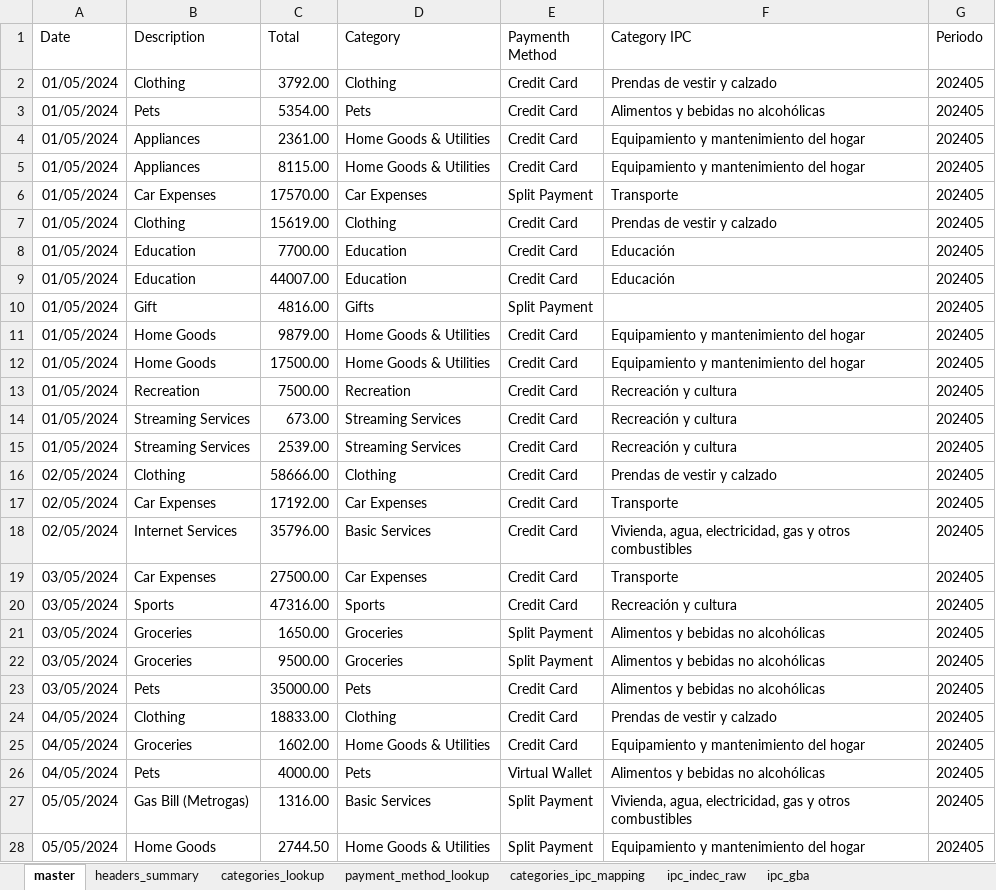
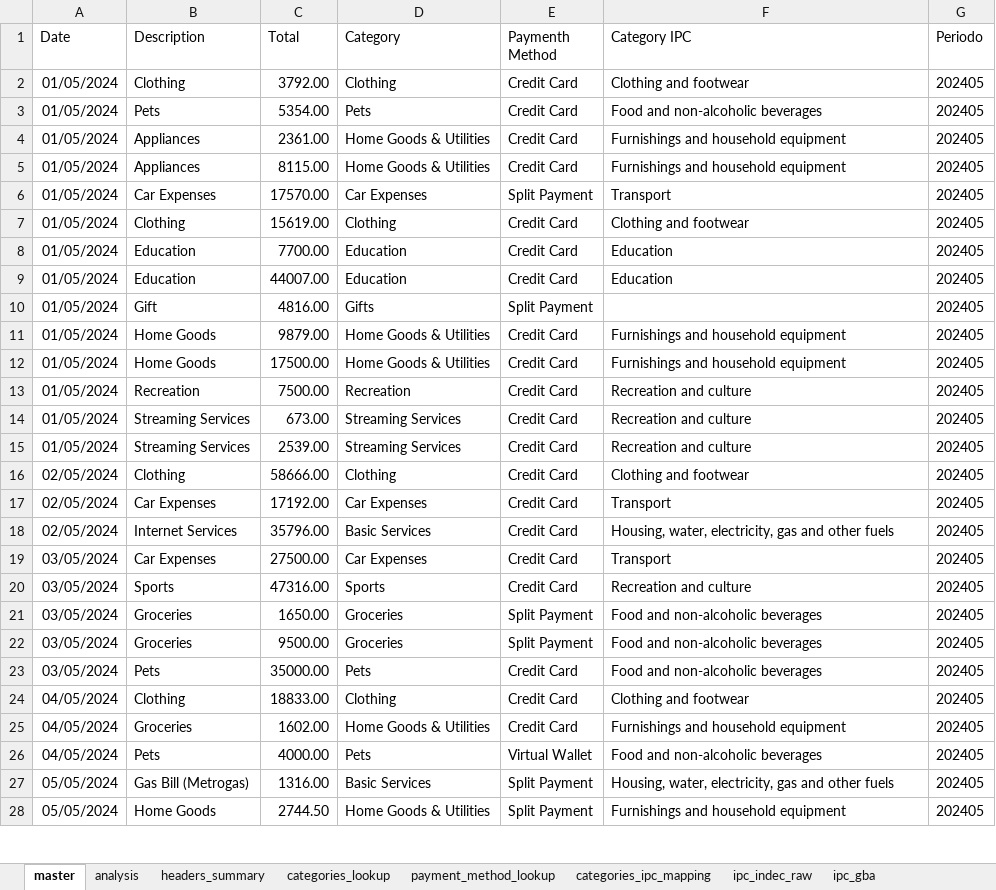
Before and after one commit to rominacuadra/personal-finance-vs-inflation, an Excel workbook: analysis/finance_dashboard.xlsx, sheet master, drawn as a sheet; only a part is shown; values as stored, in another font and other column widths than the file's, no borders; charts and pictures not drawn; the diff covers the shown part only; the diff names each change by its address in the sheet, - before the commit and + after, or states it on an @@ line.

```diff
--- a/analysis/finance_dashboard.xlsx (sheet master)
+++ b/analysis/finance_dashboard.xlsx (sheet master)
+sheet tab: analysis
-F2 (Category IPC): Prendas de vestir y calzado
+F2 (Category IPC): Clothing and footwear
-F3 (Category IPC): Alimentos y bebidas no alcohólicas
+F3 (Category IPC): Food and non-alcoholic beverages
-F4:F5 (Category IPC): Equipamiento y mantenimiento del hogar
+F4:F5 (Category IPC): Furnishings and household equipment
-F6 (Category IPC): Transporte
+F6 (Category IPC): Transport
-F7 (Category IPC): Prendas de vestir y calzado
+F7 (Category IPC): Clothing and footwear
-F8:F9 (Category IPC): Educación
+F8:F9 (Category IPC): Education
-F11:F12 (Category IPC): Equipamiento y mantenimiento del hogar
+F11:F12 (Category IPC): Furnishings and household equipment
-F13:F15 (Category IPC): Recreación y cultura
+F13:F15 (Category IPC): Recreation and culture
-F16 (Category IPC): Prendas de vestir y calzado
+F16 (Category IPC): Clothing and footwear
-F17 (Category IPC): Transporte
+F17 (Category IPC): Transport
-F18 (Category IPC): Vivienda, agua, electricidad, gas y otros combustibles
+F18 (Category IPC): Housing, water, electricity, gas and other fuels
-F19 (Category IPC): Transporte
+F19 (Category IPC): Transport
-F20 (Category IPC): Recreación y cultura
+F20 (Category IPC): Recreation and culture
-F21:F23 (Category IPC): Alimentos y bebidas no alcohólicas
+F21:F23 (Category IPC): Food and non-alcoholic beverages
-F24 (Category IPC): Prendas de vestir y calzado
+F24 (Category IPC): Clothing and footwear
-F25 (Category IPC): Equipamiento y mantenimiento del hogar
+F25 (Category IPC): Furnishings and household equipment
-F26 (Category IPC): Alimentos y bebidas no alcohólicas
+F26 (Category IPC): Food and non-alcoholic beverages
-F27 (Category IPC): Vivienda, agua, electricidad, gas y otros combustibles
+F27 (Category IPC): Housing, water, electricity, gas and other fuels
-F28 (Category IPC): Equipamiento y mantenimiento del hogar
+F28 (Category IPC): Furnishings and household equipment
```
Also changed, not shown: 1602 edited cells elsewhere in this sheet, sheet ipc_indec_raw, formulas that keep their value, charts or pictures.
